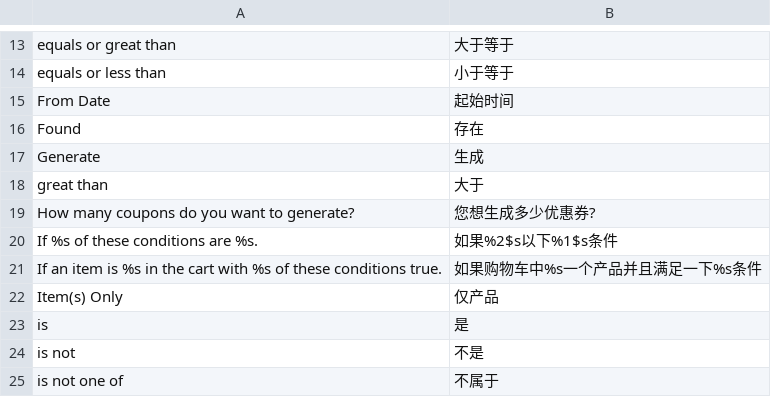
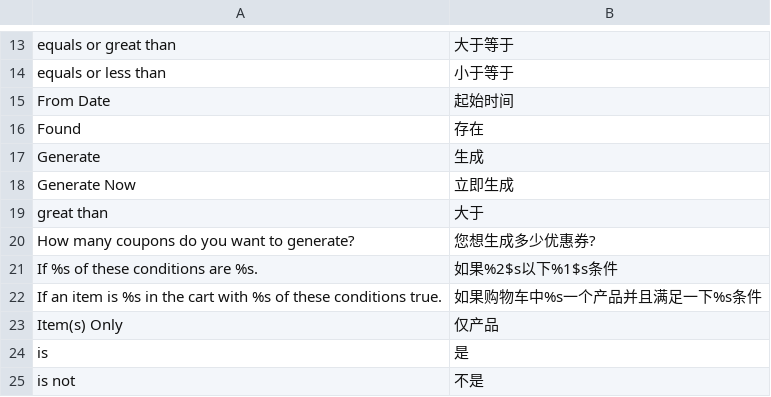
Before and after one commit to peachyang/py_website, a CSV file: app/i18n/zh-CN/promotion.csv, drawn as a sheet; only a part is shown, gaps mark what is left out; the shorter side is filled out with more unchanged rows; the diff names each change by its address in the sheet, - before the commit and + after, or states it on an @@ line.

```diff
--- a/app/i18n/zh-CN/promotion.csv
+++ b/app/i18n/zh-CN/promotion.csv
+row 18: Generate Now | 立即生成
```
Also changed, not shown: app/i18n/zh-CN/catalog.csv, app/i18n/zh-CN/lib.csv, 15 other files.
